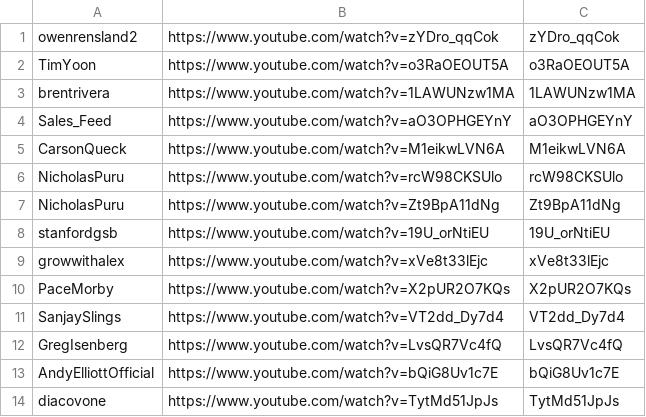
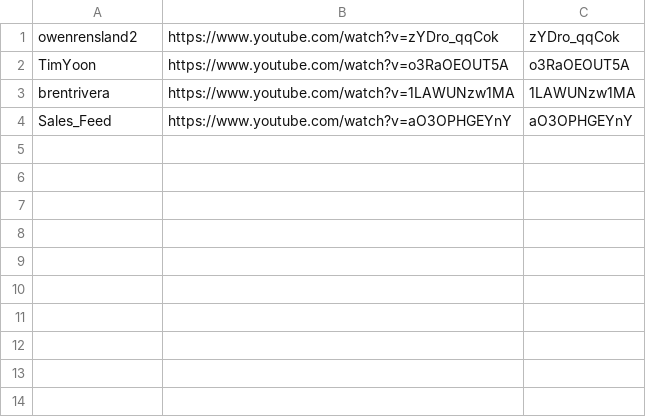
Before and after one commit to technirmata/yt-deep-knowledge-distributed, a TSV file: queue/phase4-remaining.tsv, drawn as a sheet; the diff names each change by its address in the sheet, - before the commit and + after, or states it on an @@ line.

Commit message:
Daily Phase 4 dispatch: refresh remaining queue (2026-07-12)

```diff
--- a/queue/phase4-remaining.tsv
+++ b/queue/phase4-remaining.tsv
-row 5: CarsonQueck | https://www.youtube.com/watch?v=M1eikwLVN6A | M1eikwLVN6A
-row 6: NicholasPuru | https://www.youtube.com/watch?v=rcW98CKSUlo | rcW98CKSUlo
-row 7: NicholasPuru | https://www.youtube.com/watch?v=Zt9BpA11dNg | Zt9BpA11dNg
-row 8: stanfordgsb | https://www.youtube.com/watch?v=19U_orNtiEU | 19U_orNtiEU
-row 9: growwithalex | https://www.youtube.com/watch?v=xVe8t33lEjc | xVe8t33lEjc
-row 10: PaceMorby | https://www.youtube.com/watch?v=X2pUR2O7KQs | X2pUR2O7KQs
-row 11: SanjaySlings | https://www.youtube.com/watch?v=VT2dd_Dy7d4 | VT2dd_Dy7d4
-row 12: GregIsenberg | https://www.youtube.com/watch?v=LvsQR7Vc4fQ | LvsQR7Vc4fQ
-row 13: AndyElliottOfficial | https://www.youtube.com/watch?v=bQiG8Uv1c7E | bQiG8Uv1c7E
-row 14: diacovone | https://www.youtube.com/watch?v=TytMd51JpJs | TytMd51JpJs
```
